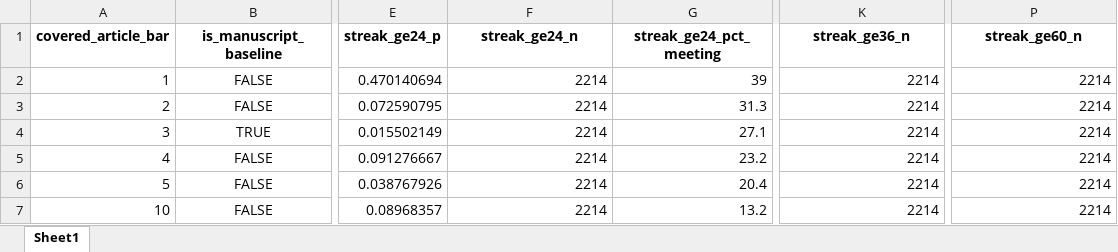
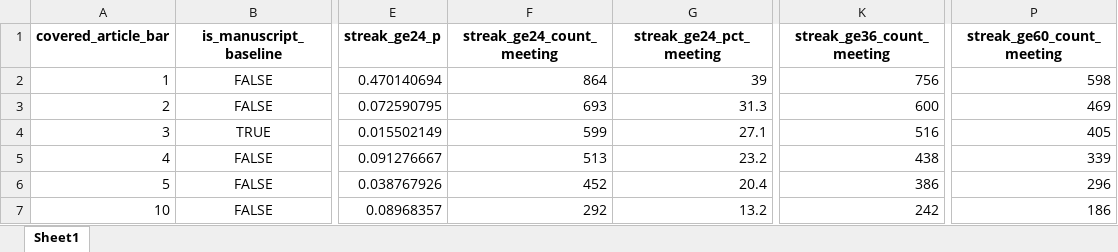
Before and after one commit to tongkyu-kim/replication-package_oda-media, an Excel workbook: results/tables/tableA7_h3_bar_sensitivity.xlsx, sheet Sheet1, drawn as a sheet; only a part is shown, gaps mark what is left out; values as stored, in another font and other column widths than the file's, no borders; the diff names each change by its address in the sheet, - before the commit and + after, or states it on an @@ line.

```diff
--- a/results/tables/tableA7_h3_bar_sensitivity.xlsx (sheet Sheet1)
+++ b/results/tables/tableA7_h3_bar_sensitivity.xlsx (sheet Sheet1)
-F1: streak_ge24_n
+F1: streak_ge24_count_meeting
-K1: streak_ge36_n
+K1: streak_ge36_count_meeting
-P1: streak_ge60_n
+P1: streak_ge60_count_meeting
-F2 (streak_ge24_count_meeting): 2214
+F2 (streak_ge24_count_meeting): 864
-K2 (streak_ge36_count_meeting): 2214
+K2 (streak_ge36_count_meeting): 756
-P2 (streak_ge60_count_meeting): 2214
+P2 (streak_ge60_count_meeting): 598
-F3 (streak_ge24_count_meeting): 2214
+F3 (streak_ge24_count_meeting): 693
-K3 (streak_ge36_count_meeting): 2214
+K3 (streak_ge36_count_meeting): 600
-P3 (streak_ge60_count_meeting): 2214
+P3 (streak_ge60_count_meeting): 469
-F4 (streak_ge24_count_meeting): 2214
+F4 (streak_ge24_count_meeting): 599
-K4 (streak_ge36_count_meeting): 2214
+K4 (streak_ge36_count_meeting): 516
-P4 (streak_ge60_count_meeting): 2214
+P4 (streak_ge60_count_meeting): 405
-F5 (streak_ge24_count_meeting): 2214
+F5 (streak_ge24_count_meeting): 513
-K5 (streak_ge36_count_meeting): 2214
+K5 (streak_ge36_count_meeting): 438
-P5 (streak_ge60_count_meeting): 2214
+P5 (streak_ge60_count_meeting): 339
-F6 (streak_ge24_count_meeting): 2214
+F6 (streak_ge24_count_meeting): 452
-K6 (streak_ge36_count_meeting): 2214
+K6 (streak_ge36_count_meeting): 386
-P6 (streak_ge60_count_meeting): 2214
+P6 (streak_ge60_count_meeting): 296
-F7 (streak_ge24_count_meeting): 2214
+F7 (streak_ge24_count_meeting): 292
-K7 (streak_ge36_count_meeting): 2214
+K7 (streak_ge36_count_meeting): 242
-P7 (streak_ge60_count_meeting): 2214
+P7 (streak_ge60_count_meeting): 186
```
Also changed, not shown: results/tables/table1_classifier_performance.xlsx, results/tables/table2_panelB_data_construction.xlsx, 12 other files.
